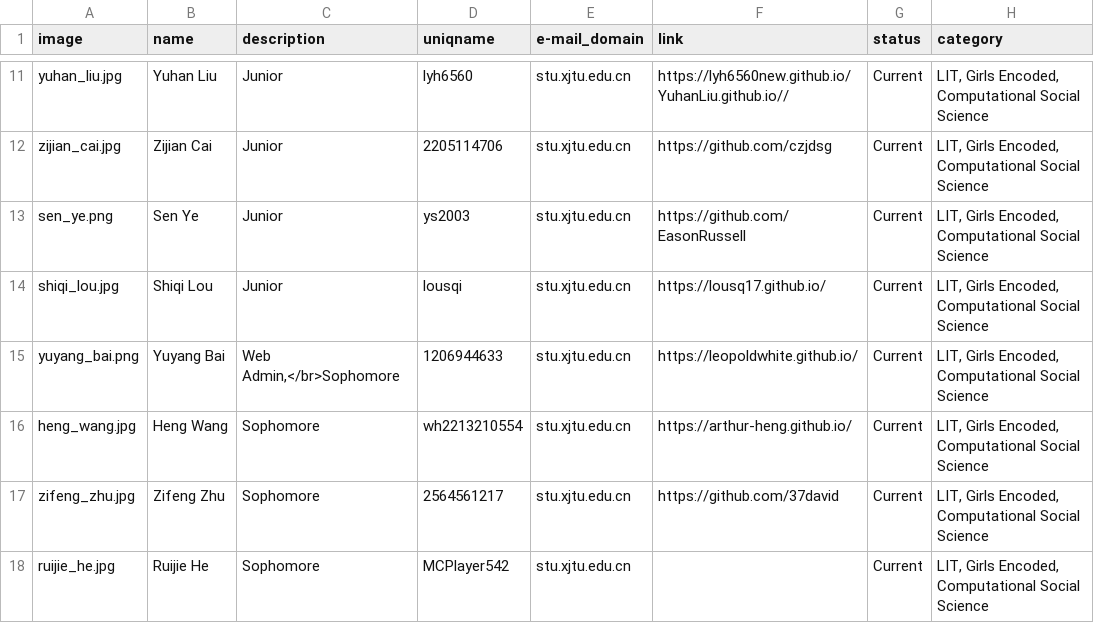
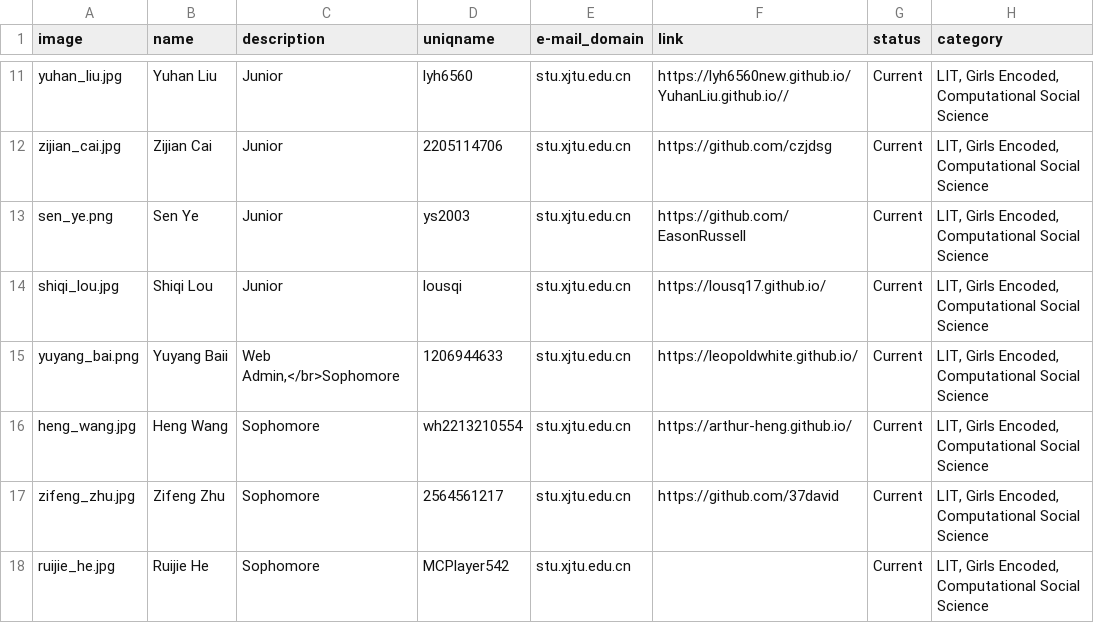
Before and after one commit to leopoldwhite/LuoUndergradXJTU.github.io, a CSV file: data/people.csv, drawn as a sheet; only a part is shown, gaps mark what is left out.

Commit message:
Update people.csv

```diff
--- a/data/people.csv
+++ b/data/people.csv
@@ -14,3 +14,3 @@ sen_ye.png,Sen Ye,Junior,ys2003,stu.xjtu.edu.cn,https://github.com/EasonRussell,
 shiqi_lou.jpg,Shiqi Lou,Junior,lousqi,stu.xjtu.edu.cn,https://lousq17.github.io/,Current,"LIT, Girls Encoded, Computational Social Science"
-yuyang_bai.png,Yuyang Bai,"Web Admin,</br>Sophomore",1206944633,stu.xjtu.edu.cn,https://leopoldwhite.github.io/,Current,"LIT, Girls Encoded, Computational Social Science"
+yuyang_bai.png,Yuyang Baii,"Web Admin,</br>Sophomore",1206944633,stu.xjtu.edu.cn,https://leopoldwhite.github.io/,Current,"LIT, Girls Encoded, Computational Social Science"
 heng_wang.jpg,Heng Wang,Sophomore,wh2213210554,stu.xjtu.edu.cn,https://arthur-heng.github.io/,Current,"LIT, Girls Encoded, Computational Social Science"
```
